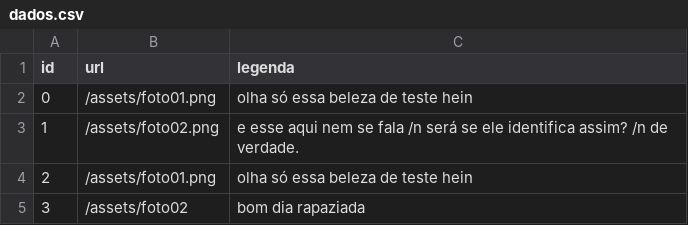
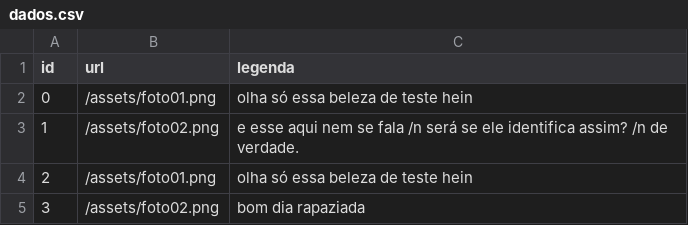
Before and after one commit to ThurzinRB/album, a CSV file: album/dados.csv, drawn as a sheet.

```diff
--- a/album/dados.csv
+++ b/album/dados.csv
@@ -4,2 +4,2 @@ id,url,legenda
 2,/assets/foto01.png,olha só essa beleza de teste hein
-3,/assets/foto02,bom dia rapaziada
+3,/assets/foto02.png,bom dia rapaziada
```
Also changed, not shown: 5 other files.
